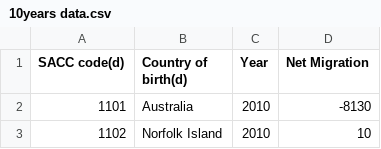
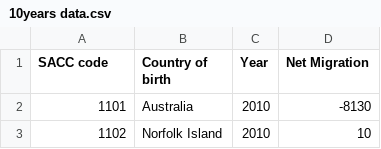
Before and after one commit to RunqiXu/Visualisation2-, a CSV file: 10years data.csv, drawn as a sheet; only a part is shown.

Commit message:
Update 10years data.csv

```diff
--- a/10years data.csv
+++ b/10years data.csv
@@ -1,2 +1,2 @@
-SACC code(d),Country of birth(d),Year,Net Migration
+SACC code,Country of birth,Year,Net Migration
 1101,Australia,2010,-8130
```
